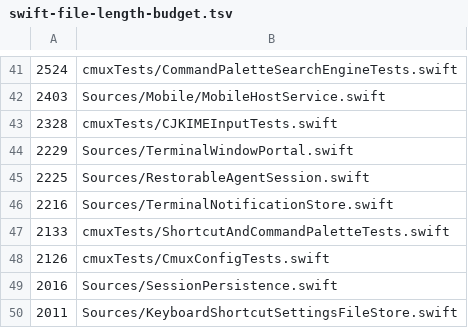
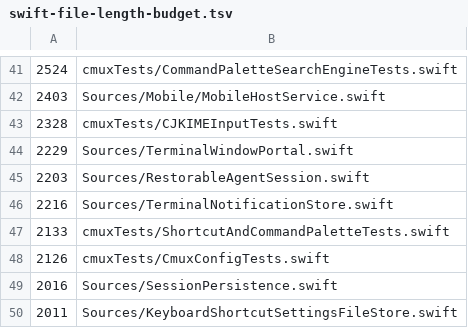
Before and after one commit to whyparv/cmux, a TSV file: .github/swift-file-length-budget.tsv, drawn as a sheet; only a part is shown, gaps mark what is left out.

Commit message:
Repair Swift file length budget: move liveProcessExecutableMatchesRecordedAgent out of RestorableAgentSession.swift
workflow-guard-tests fails any net growth of a >900-line file. This PR grew
Sources/RestorableAgentSession.swift by 12 lines and CLI/cmux.swift by 1.

- Move RestorableAgentSessionIndex.liveProcessExecutableMatchesRecordedAgent
  into new Sources/VaultAgentProcessScanner+LiveProcessIdentity.swift (wired
  into project.pbxproj); RestorableAgentSession.swift is now 10 lines under
  its merge-base count and the budget entry ratchets 2225 -> 2203.
- Join the added codex hook-cwd fallback onto the PWD line in CLI/cmux.swift
  so the file's net growth is 0.

```diff
--- a/.github/swift-file-length-budget.tsv
+++ b/.github/swift-file-length-budget.tsv
@@ -44,3 +44,3 @@
 2229	Sources/TerminalWindowPortal.swift
-2225	Sources/RestorableAgentSession.swift
+2203	Sources/RestorableAgentSession.swift
 2216	Sources/TerminalNotificationStore.swift
```
Also changed, not shown: 4 other files.
